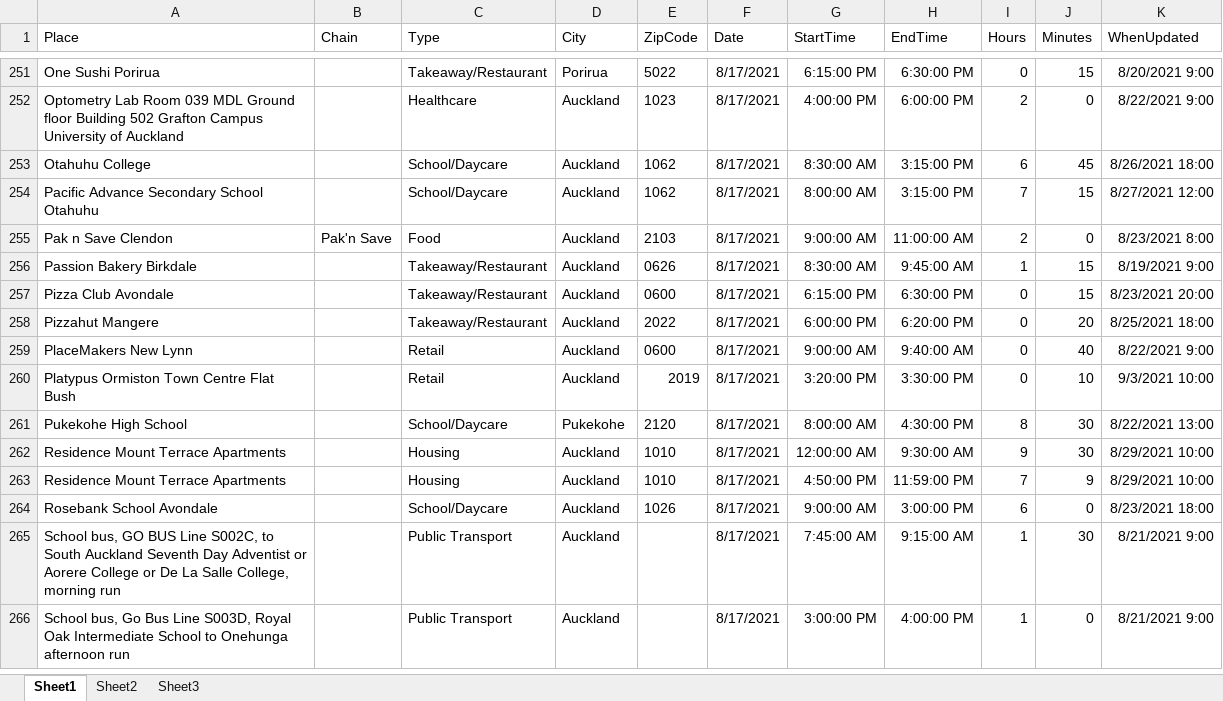
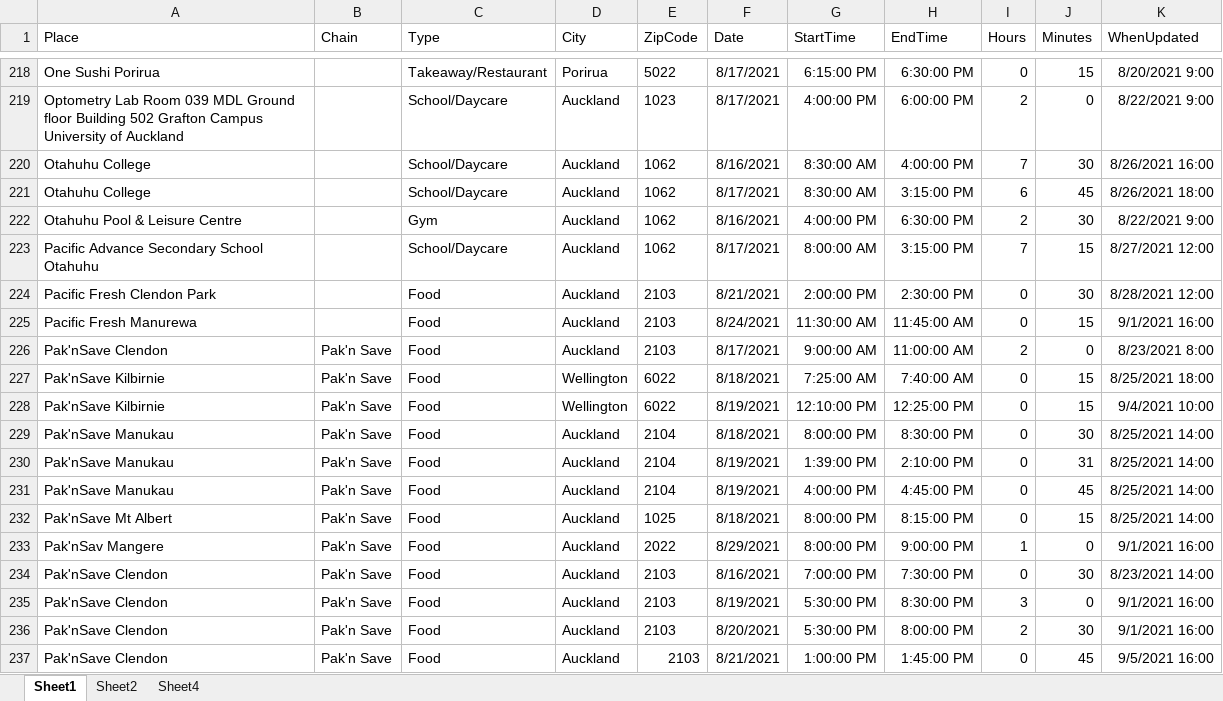
Before and after one commit to nzigel/LOINZ, an Excel workbook: LocationsOfInterest.xlsx, sheet Sheet1, drawn as a sheet; only a part is shown, gaps mark what is left out; the shorter side is filled out with more unchanged rows; values as stored, in another font and other column widths than the file's, no borders; table styles not drawn; addresses are those after the commit; the diff covers the shown part only; the diff names each change by its address in the sheet, - before the commit and + after, or states it on an @@ line.

Commit message:
Data Update

```diff
--- a/LocationsOfInterest.xlsx (sheet Sheet1)
+++ b/LocationsOfInterest.xlsx (sheet Sheet1)
-sheet tab: Sheet3
+sheet tab: Sheet4
-C219 (Type): Healthcare
+C219 (Type): School/Daycare
@@ row 346 moved to row 220: Otahuhu College @@
@@ row 347 moved to row 222: Otahuhu Pool & Leisure Centre @@
@@ row 108 moved to row 224: Pacific Fresh Clendon Park @@
@@ row 79 moved to row 225: Pacific Fresh Manurewa @@
-A226 (Place): Pak n Save Clendon
+A226 (Place): Pak'nSave Clendon
+row 227: Pak'nSave Kilbirnie | Pak'n Save | Food | Wellington | 6022 | 8/18/2021 | 7:25:00 AM | 7:40:00 AM | 0 | 15 | 8/25/2021 18:00
+row 228: Pak'nSave Kilbirnie | Pak'n Save | Food | Wellington | 6022 | 8/19/2021 | 12:10:00 PM | 12:25:00 PM | 0 | 15 | 9/4/2021 10:00
+row 229: Pak'nSave Manukau | Pak'n Save | Food | Auckland | 2104 | 8/18/2021 | 8:00:00 PM | 8:30:00 PM | 0 | 30 | 8/25/2021 14:00
+row 230: Pak'nSave Manukau | Pak'n Save | Food | Auckland | 2104 | 8/19/2021 | 1:39:00 PM | 2:10:00 PM | 0 | 31 | 8/25/2021 14:00
+row 231: Pak'nSave Manukau | Pak'n Save | Food | Auckland | 2104 | 8/19/2021 | 4:00:00 PM | 4:45:00 PM | 0 | 45 | 8/25/2021 14:00
+row 232: Pak'nSave Mt Albert | Pak'n Save | Food | Auckland | 1025 | 8/18/2021 | 8:00:00 PM | 8:15:00 PM | 0 | 15 | 8/25/2021 14:00
@@ row 26 moved to row 233: Pak'nSav Mangere @@
@@ row 348 moved to row 234: Pak'nSave Clendon @@
@@ row 141 moved to row 235: Pak'nSave Clendon @@
@@ row 122 moved to row 236: Pak'nSave Clendon @@
+row 237: Pak'nSave Clendon | Pak'n Save | Food | Auckland | 2103 | 8/21/2021 | 1:00:00 PM | 1:45:00 PM | 0 | 45 | 9/5/2021 16:00
```
Also changed, not shown: 18 added rows, 29 removed rows, 212 moved rows, 21 edited cells and cell formats elsewhere in this sheet, 1 other file.
